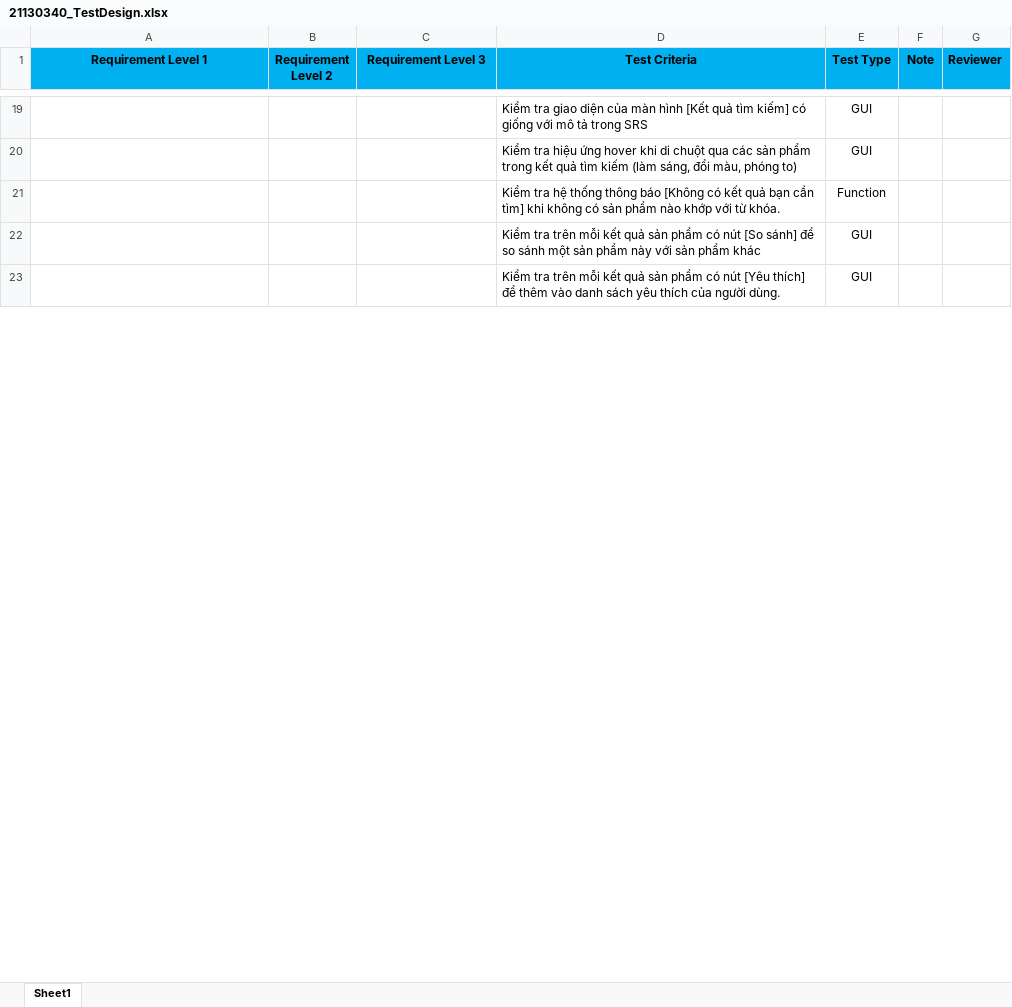
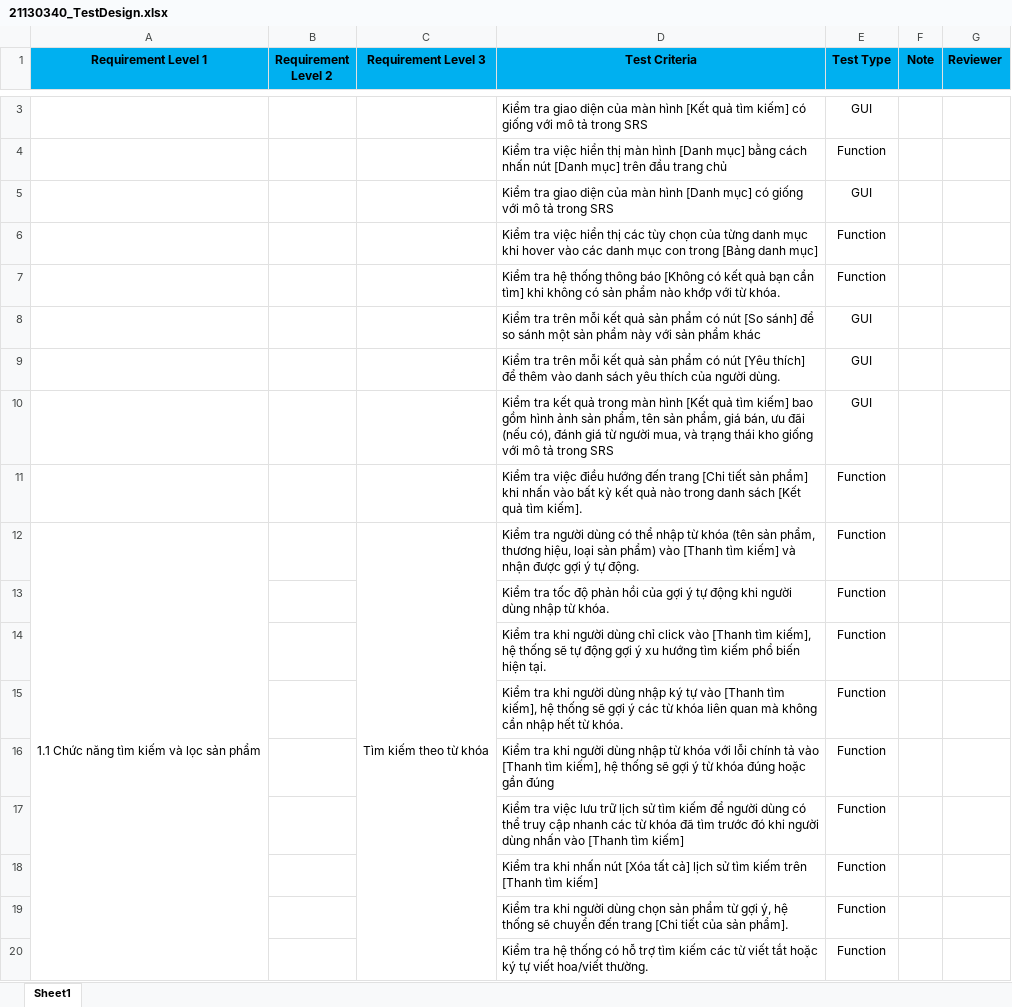
Before and after one commit to dungpham-programming/Software-Testing, an Excel workbook: Tuan3_21130340_TestPlant+TestDesign/21130340_TestDesign.xlsx, sheet Sheet1, drawn as a sheet; only a part is shown, gaps mark what is left out; values as stored, in another font and other column widths than the file's, no borders; addresses are those after the commit; the diff covers the shown part only; the diff names each change by its address in the sheet, - before the commit and + after, or states it on an @@ line.

```diff
--- a/Tuan3_21130340_TestPlant+TestDesign/21130340_TestDesign.xlsx (sheet Sheet1)
+++ b/Tuan3_21130340_TestPlant+TestDesign/21130340_TestDesign.xlsx (sheet Sheet1)
+row 4:  |  |  | Kiểm tra việc hiển thị màn hình [Danh mục] bằng cách nhấn nút [Danh mục] trên đầu trang chủ | Function
-D5 (Test Criteria): Kiểm tra hiệu ứng hover khi di chuột qua các sản phẩm trong kết quả tìm kiếm (làm sáng, đổi màu, phóng to)
+D5 (Test Criteria): Kiểm tra giao diện của màn hình [Danh mục] có giống với mô tả trong SRS
+row 6:  |  |  | Kiểm tra việc hiển thị các tùy chọn của từng danh mục khi hover vào các danh mục con trong [Bảng danh mục] | Function
+row 10:  |  |  | Kiểm tra kết quả trong màn hình [Kết quả tìm kiếm] bao gồm hình ảnh sản phẩm, tên sản phẩm, giá bán, ưu đãi (nếu có), đánh giá từ người mua, và trạng thái kho giống với mô tả trong SRS | GUI
+row 11:  |  |  | Kiểm tra việc điều hướng đến trang [Chi tiết sản phẩm] khi nhấn vào bất kỳ kết quả nào trong danh sách [Kết quả tìm kiếm]. | Function
+row 12: 1.1 Chức năng tìm kiếm và lọc sản phẩm |  | Tìm kiếm theo từ khóa | Kiểm tra người dùng có thể nhập từ khóa (tên sản phẩm, thương hiệu, loại sản phẩm) vào [Thanh tìm kiếm] và nhận được gợi ý tự động. | Function
@@ row 3 moved to row 13: Kiểm tra tốc độ phản hồi của gợi ý tự độ… @@
+row 14:  |  |  | Kiểm tra khi người dùng chỉ click vào [Thanh tìm kiếm], hệ thống sẽ tự động gợi ý xu hướng tìm kiếm phổ biến hiện tại. | Function
+row 15:  |  |  | Kiểm tra khi người dùng nhập ký tự vào [Thanh tìm kiếm], hệ thống sẽ gợi ý các từ khóa liên quan mà không cần nhập hết từ khóa. | Function
+row 16:  |  |  | Kiểm tra khi người dùng nhập từ khóa với lỗi chính tả vào [Thanh tìm kiếm], hệ thống sẽ gợi ý từ khóa đúng hoặc gần đúng | Function
+row 17:  |  |  | Kiểm tra việc lưu trữ lịch sử tìm kiếm để người dùng có thể truy cập nhanh các từ khóa đã tìm trước đó khi người dùng nhấn vào [Thanh tìm kiếm] | Function
+row 18:  |  |  | Kiểm tra khi nhấn nút [Xóa tất cả] lịch sử tìm kiếm trên [Thanh tìm kiếm] | Function
+row 19:  |  |  | Kiểm tra khi người dùng chọn sản phẩm từ gợi ý, hệ thống sẽ chuyển đến trang [Chi tiết của sản phẩm]. | Function
@@ row 9 moved to row 20: Kiểm tra hệ thống có hỗ trợ tìm kiếm các… @@
```
Also changed, not shown: 12 added rows, 14 removed rows, 3 moved rows, 8 edited cells and merged cells elsewhere in this sheet, 2 other files.
